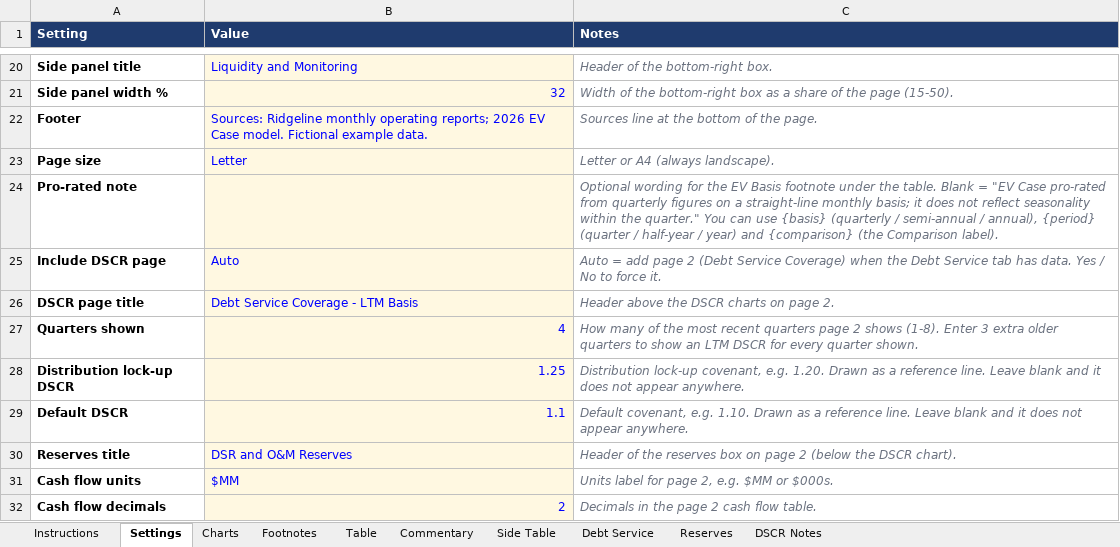
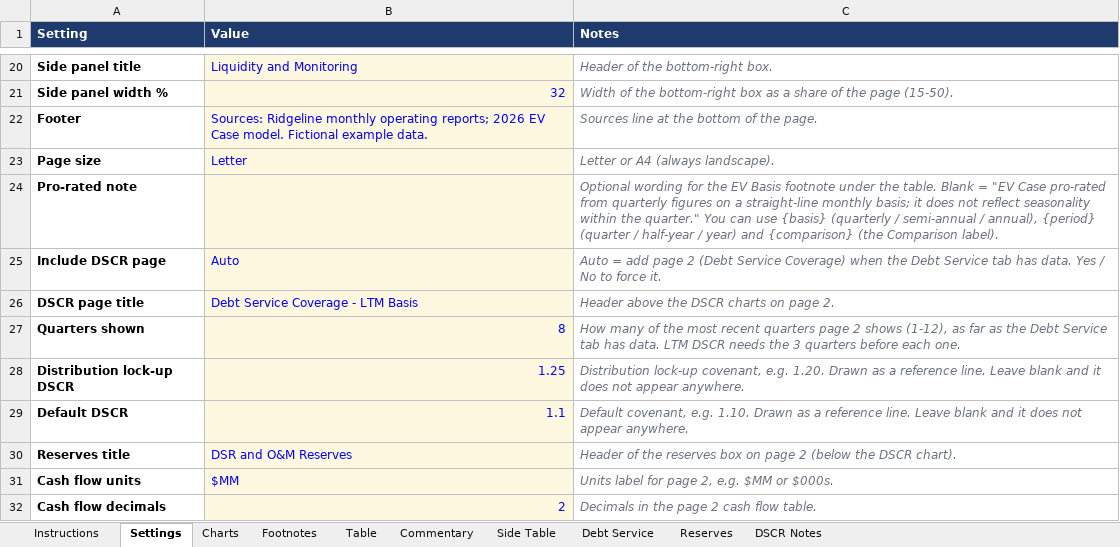
Before and after one commit to jpk02/krengbible, an Excel workbook: dashboard-builder/Ridgeline-Example-Inputs.xlsx, sheet Settings, drawn as a sheet; only a part is shown, gaps mark what is left out; values as stored, in another font and other column widths than the file's, no borders; the diff names each change by its address in the sheet, - before the commit and + after, or states it on an @@ line.

```diff
--- a/dashboard-builder/Ridgeline-Example-Inputs.xlsx (sheet Settings)
+++ b/dashboard-builder/Ridgeline-Example-Inputs.xlsx (sheet Settings)
-B27 (Value): 4
+B27 (Value): 8
-C27 (Notes): …2 shows (1-8). Enter 3 extra older quarters to show an LTM DSCR for every quarter shown.
+C27 (Notes): …2 shows (1-12), as far as the Debt Service tab has data. LTM DSCR needs the 3 quarters before each one.
```
Also changed, not shown: sheet Debt Service, dashboard-builder/Bluefield-Example-Inputs.xlsx, 5 other files.
